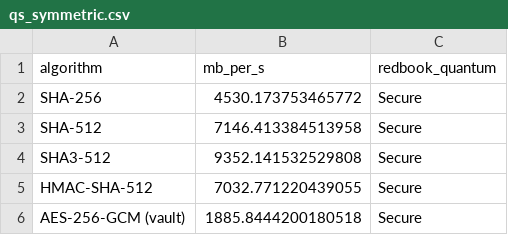
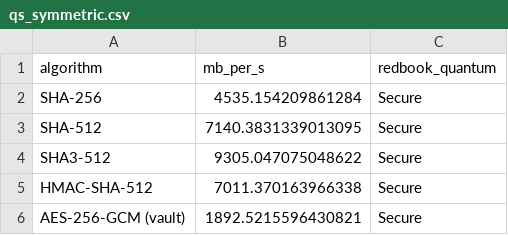
Before and after one commit to AvitiaDev/datathon-pii-redaction, a CSV file: reports/figures_data/qs_symmetric.csv, drawn as a sheet.

```diff
--- a/reports/figures_data/qs_symmetric.csv
+++ b/reports/figures_data/qs_symmetric.csv
@@ -1,6 +1,6 @@
 algorithm,mb_per_s,redbook_quantum
-SHA-256,4530.173753465772,Secure
-SHA-512,7146.413384513958,Secure
-SHA3-512,9352.141532529808,Secure
-HMAC-SHA-512,7032.771220439055,Secure
-AES-256-GCM (vault),1885.8444200180518,Secure
+SHA-256,4535.154209861284,Secure
+SHA-512,7140.3831339013095,Secure
+SHA3-512,9305.047075048622,Secure
+HMAC-SHA-512,7011.370163966338,Secure
+AES-256-GCM (vault),1892.5215596430821,Secure
```
Also changed, not shown: reports/figures_data/qs_audit.csv, reports/figures_data/qs_scorecard.csv, 8 other files.
